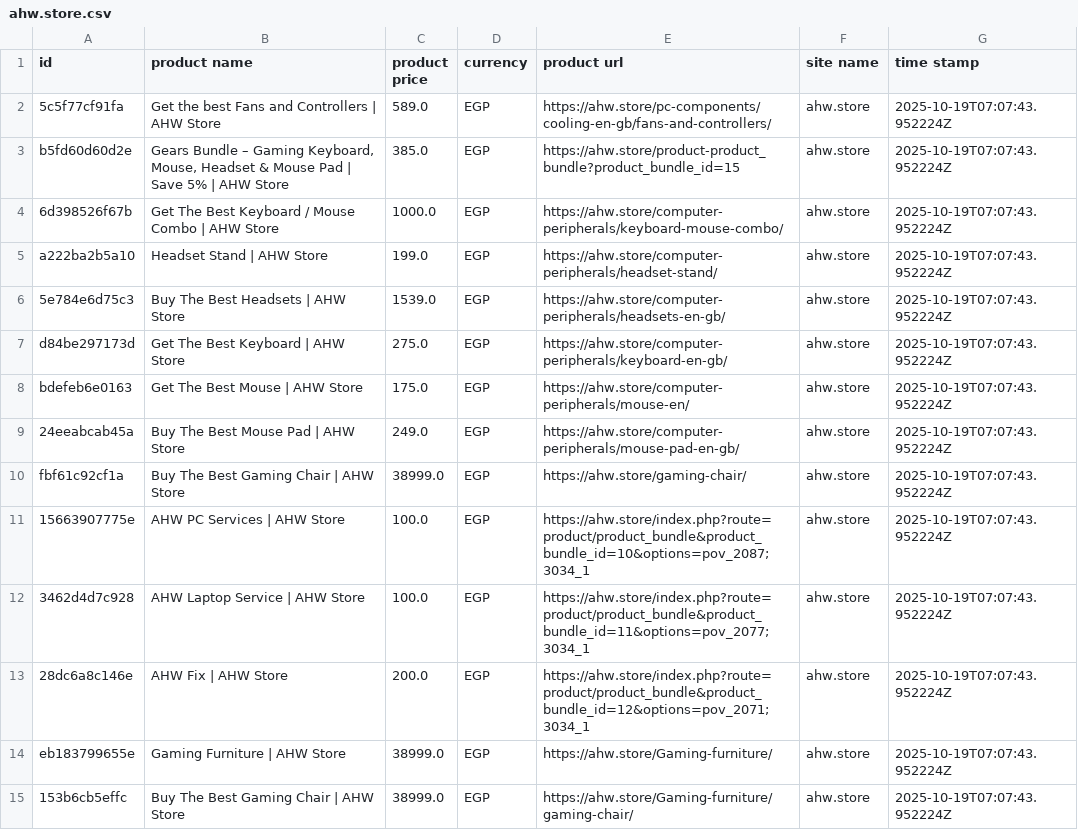
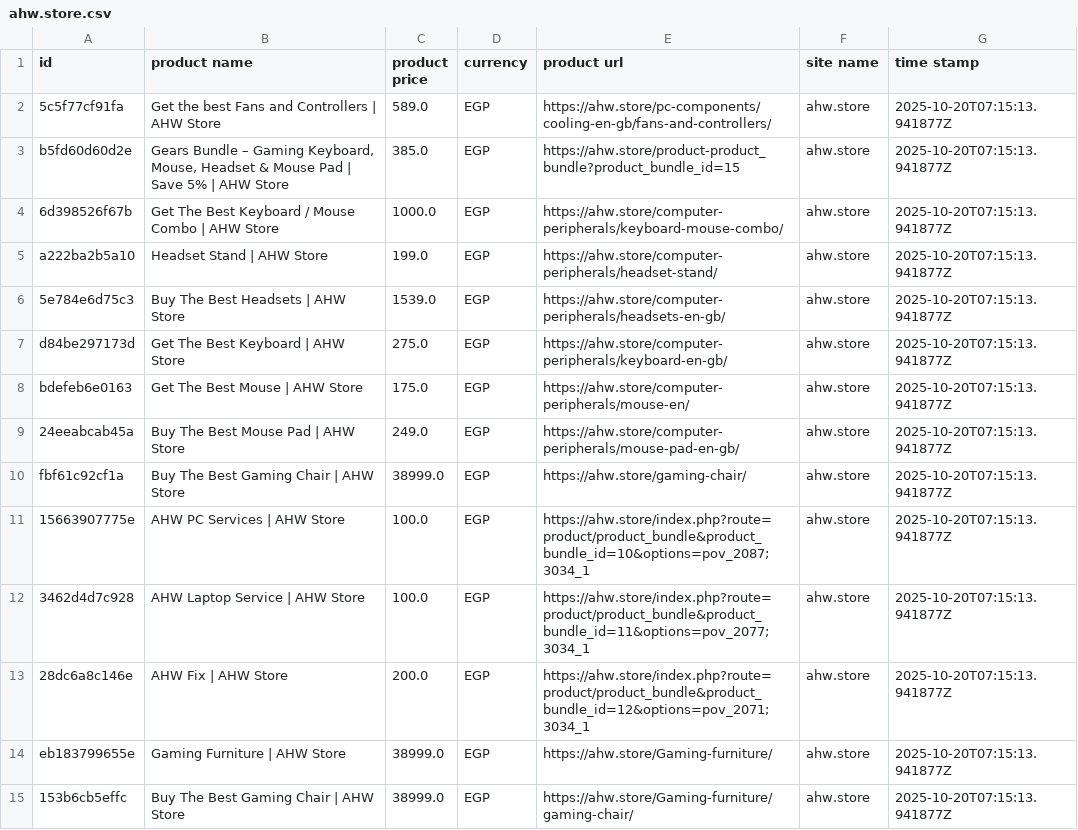
Before and after one commit to Mohanad1206/v8, a CSV file: data/raw/ahw.store.csv, drawn as a sheet; only a part is shown; the diff covers the shown part only.

```diff
--- a/data/raw/ahw.store.csv
+++ b/data/raw/ahw.store.csv
@@ -1,15 +1,15 @@
 id,product name,product price,currency,product url,site name,time stamp
-5c5f77cf91fa,Get the best Fans and Controllers | AHW Store,589.0,EGP,https://ahw.store/pc-components/cooling-en-gb/fans-and-controllers/,ahw.store,2025-10-19T07:07:43.952224Z
-b5fd60d60d2e,"Gears Bundle – Gaming Keyboard, Mouse, Headset & Mouse Pad | Save 5% | AHW Store",385.0,EGP,https://ahw.store/product-product_bundle?product_bundle_id=15,ahw.store,2025-10-19T07:07:43.952224Z
-6d398526f67b,Get The Best  Keyboard / Mouse Combo | AHW Store,1000.0,EGP,https://ahw.store/computer-peripherals/keyboard-mouse-combo/,ahw.store,2025-10-19T07:07:43.952224Z
-a222ba2b5a10,Headset Stand | AHW Store,199.0,EGP,https://ahw.store/computer-peripherals/headset-stand/,ahw.store,2025-10-19T07:07:43.952224Z
-5e784e6d75c3,Buy The Best  Headsets | AHW Store,1539.0,EGP,https://ahw.store/computer-peripherals/headsets-en-gb/,ahw.store,2025-10-19T07:07:43.952224Z
-d84be297173d,Get The Best Keyboard | AHW Store,275.0,EGP,https://ahw.store/computer-peripherals/keyboard-en-gb/,ahw.store,2025-10-19T07:07:43.952224Z
-bdefeb6e0163,Get The Best Mouse | AHW Store,175.0,EGP,https://ahw.store/computer-peripherals/mouse-en/,ahw.store,2025-10-19T07:07:43.952224Z
-24eeabcab45a,Buy The Best  Mouse Pad | AHW Store,249.0,EGP,https://ahw.store/computer-peripherals/mouse-pad-en-gb/,ahw.store,2025-10-19T07:07:43.952224Z
-fbf61c92cf1a,Buy The Best  Gaming Chair | AHW Store,38999.0,EGP,https://ahw.store/gaming-chair/,ahw.store,2025-10-19T07:07:43.952224Z
-15663907775e,AHW PC Services | AHW Store,100.0,EGP,https://ahw.store/index.php?route=product/product_bundle&product_bundle_id=10&options=pov_2087;3034_1,ahw.store,2025-10-19T07:07:43.952224Z
-3462d4d7c928,AHW Laptop Service | AHW Store,100.0,EGP,https://ahw.store/index.php?route=product/product_bundle&product_bundle_id=11&options=pov_2077;3034_1,ahw.store,2025-10-19T07:07:43.952224Z
-28dc6a8c146e,AHW Fix | AHW Store,200.0,EGP,https://ahw.store/index.php?route=product/product_bundle&product_bundle_id=12&options=pov_2071;3034_1,ahw.store,2025-10-19T07:07:43.952224Z
-eb183799655e,Gaming Furniture | AHW Store,38999.0,EGP,https://ahw.store/Gaming-furniture/,ahw.store,2025-10-19T07:07:43.952224Z
-153b6cb5effc,Buy The Best  Gaming Chair | AHW Store,38999.0,EGP,https://ahw.store/Gaming-furniture/gaming-chair/,ahw.store,2025-10-19T07:07:43.952224Z
+5c5f77cf91fa,Get the best Fans and Controllers | AHW Store,589.0,EGP,https://ahw.store/pc-components/cooling-en-gb/fans-and-controllers/,ahw.store,2025-10-20T07:15:13.941877Z
+b5fd60d60d2e,"Gears Bundle – Gaming Keyboard, Mouse, Headset & Mouse Pad | Save 5% | AHW Store",385.0,EGP,https://ahw.store/product-product_bundle?product_bundle_id=15,ahw.store,2025-10-20T07:15:13.941877Z
+6d398526f67b,Get The Best  Keyboard / Mouse Combo | AHW Store,1000.0,EGP,https://ahw.store/computer-peripherals/keyboard-mouse-combo/,ahw.store,2025-10-20T07:15:13.941877Z
+a222ba2b5a10,Headset Stand | AHW Store,199.0,EGP,https://ahw.store/computer-peripherals/headset-stand/,ahw.store,2025-10-20T07:15:13.941877Z
+5e784e6d75c3,Buy The Best  Headsets | AHW Store,1539.0,EGP,https://ahw.store/computer-peripherals/headsets-en-gb/,ahw.store,2025-10-20T07:15:13.941877Z
+d84be297173d,Get The Best Keyboard | AHW Store,275.0,EGP,https://ahw.store/computer-peripherals/keyboard-en-gb/,ahw.store,2025-10-20T07:15:13.941877Z
+bdefeb6e0163,Get The Best Mouse | AHW Store,175.0,EGP,https://ahw.store/computer-peripherals/mouse-en/,ahw.store,2025-10-20T07:15:13.941877Z
+24eeabcab45a,Buy The Best  Mouse Pad | AHW Store,249.0,EGP,https://ahw.store/computer-peripherals/mouse-pad-en-gb/,ahw.store,2025-10-20T07:15:13.941877Z
+fbf61c92cf1a,Buy The Best  Gaming Chair | AHW Store,38999.0,EGP,https://ahw.store/gaming-chair/,ahw.store,2025-10-20T07:15:13.941877Z
+15663907775e,AHW PC Services | AHW Store,100.0,EGP,https://ahw.store/index.php?route=product/product_bundle&product_bundle_id=10&options=pov_2087;3034_1,ahw.store,2025-10-20T07:15:13.941877Z
+3462d4d7c928,AHW Laptop Service | AHW Store,100.0,EGP,https://ahw.store/index.php?route=product/product_bundle&product_bundle_id=11&options=pov_2077;3034_1,ahw.store,2025-10-20T07:15:13.941877Z
+28dc6a8c146e,AHW Fix | AHW Store,200.0,EGP,https://ahw.store/index.php?route=product/product_bundle&product_bundle_id=12&options=pov_2071;3034_1,ahw.store,2025-10-20T07:15:13.941877Z
+eb183799655e,Gaming Furniture | AHW Store,38999.0,EGP,https://ahw.store/Gaming-furniture/,ahw.store,2025-10-20T07:15:13.941877Z
+153b6cb5effc,Buy The Best  Gaming Chair | AHW Store,38999.0,EGP,https://ahw.store/Gaming-furniture/gaming-chair/,ahw.store,2025-10-20T07:15:13.941877Z
```
Also changed, not shown: 1 added row, 1 removed row and 61 edited cells elsewhere in this file, data/combined/products_clean.csv, data/raw/hardwaremarket.net.csv, 38 other files.
